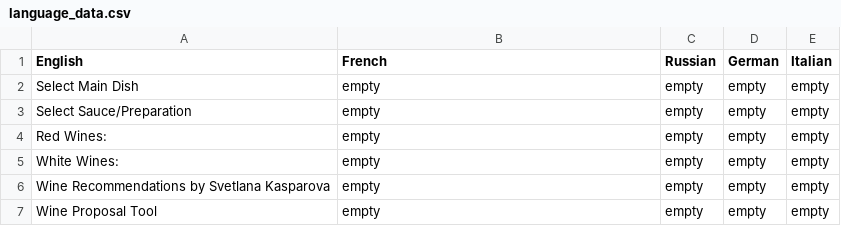
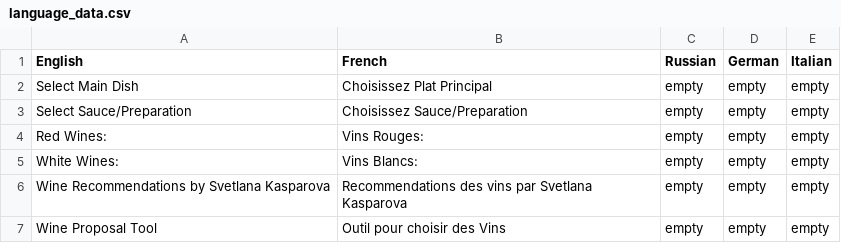
Before and after one commit to ruizcrp/access_files, a CSV file: language_data.csv, drawn as a sheet.

Commit message:
bla

```diff
--- a/language_data.csv
+++ b/language_data.csv
@@ -1,7 +1,7 @@
 English,French,Russian,German,Italian
-Select Main Dish,empty,empty,empty,empty
-Select Sauce/Preparation,empty,empty,empty,empty
-Red Wines:,empty,empty,empty,empty
-White Wines:,empty,empty,empty,empty
-Wine Recommendations by Svetlana Kasparova,empty,empty,empty,empty
-Wine Proposal Tool,empty,empty,empty,empty
+Select Main Dish,Choisissez Plat Principal,empty,empty,empty
+Select Sauce/Preparation,Choisissez Sauce/Preparation,empty,empty,empty
+Red Wines:,Vins Rouges:,empty,empty,empty
+White Wines:,Vins Blancs:,empty,empty,empty
+Wine Recommendations by Svetlana Kasparova,Recommendations des vins par Svetlana Kasparova,empty,empty,empty
+Wine Proposal Tool,Outil pour choisir des Vins,empty,empty,empty
```
